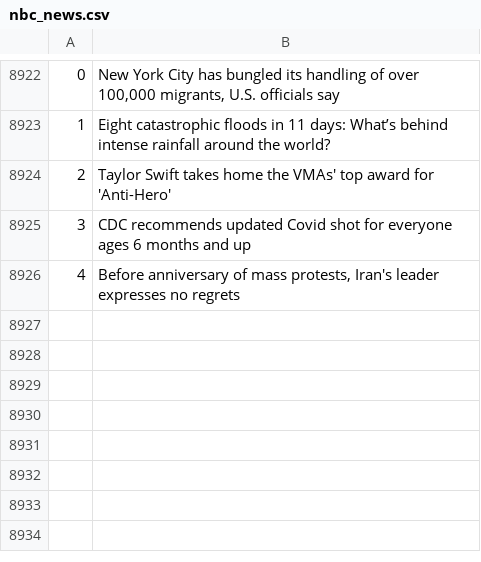
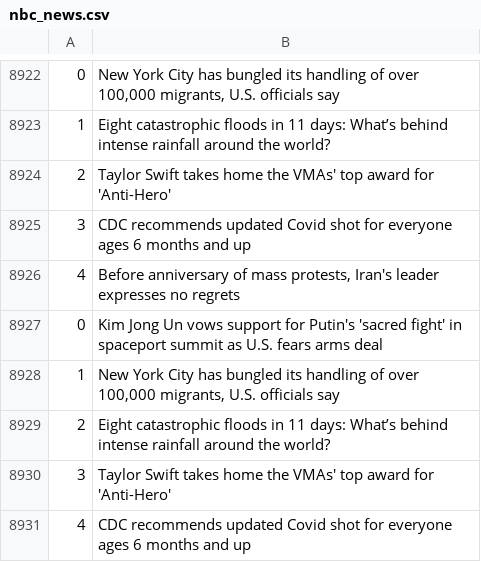
Before and after one commit to drishyatm/news_scrape, a CSV file: nbc_news.csv, drawn as a sheet; only a part is shown, gaps mark what is left out; the diff names each change by its address in the sheet, - before the commit and + after, or states it on an @@ line.

```diff
--- a/nbc_news.csv
+++ b/nbc_news.csv
+row 8927: 0 | Kim Jong Un vows support for Putin's 'sacred fight' in spaceport summit as U.S. fears arms deal
+row 8928: 1 | New York City has bungled its handling of over 100,000 migrants, U.S. officials say
+row 8929: 2 | Eight catastrophic floods in 11 days: What’s behind intense rainfall around the world?
+row 8930: 3 | Taylor Swift takes home the VMAs' top award for 'Anti-Hero'
+row 8931: 4 | CDC recommends updated Covid shot for everyone ages 6 months and up
```
Also changed, not shown: headline_nytimes.csv.
